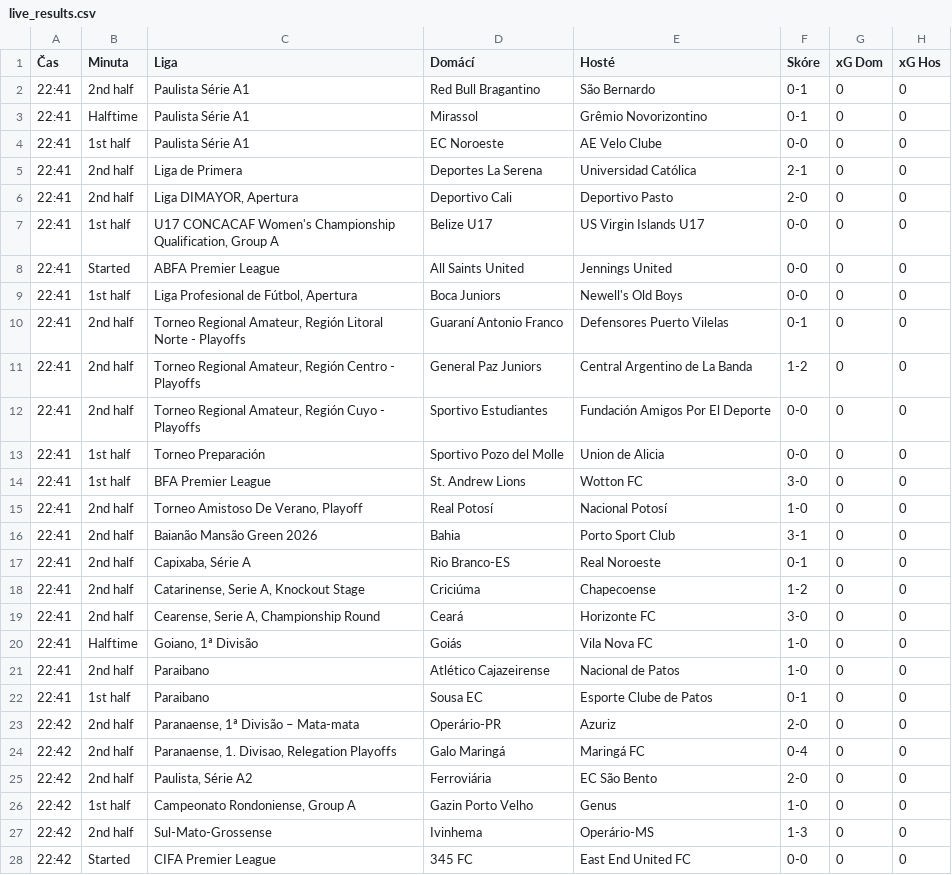
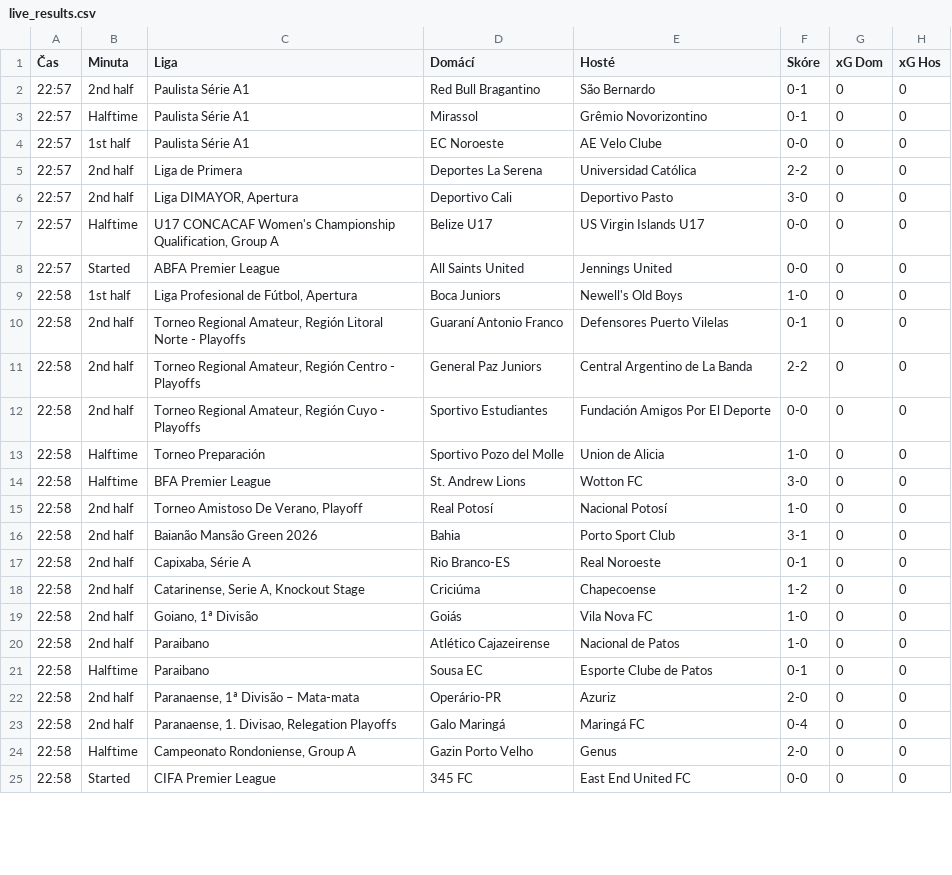
Before and after one commit to martin996633/sofa, a CSV file: live_results.csv, drawn as a sheet; only a part is shown; the diff covers the shown part only.

Commit message:
Live update

```diff
--- a/live_results.csv
+++ b/live_results.csv
@@ -1,28 +1,25 @@
 Čas,Minuta,Liga,Domácí,Hosté,Skóre,xG Dom,xG Hos
-22:41,2nd half,Paulista Série A1,Red Bull Bragantino,São Bernardo,0-1,0,0
-22:41,Halftime,Paulista Série A1,Mirassol,Grêmio Novorizontino,0-1,0,0
-22:41,1st half,Paulista Série A1,EC Noroeste,AE Velo Clube,0-0,0,0
-22:41,2nd half,Liga de Primera,Deportes La Serena,Universidad Católica,2-1,0,0
-22:41,2nd half,"Liga DIMAYOR, Apertura",Deportivo Cali,Deportivo Pasto,2-0,0,0
-22:41,1st half,"U17 CONCACAF Women's Championship Qualification, Group A",Belize U17,US Virgin Islands U17,0-0,0,0
-22:41,Started,ABFA Premier League,All Saints United,Jennings United,0-0,0,0
-22:41,1st half,"Liga Profesional de Fútbol, Apertura",Boca Juniors,Newell's Old Boys,0-0,0,0
-22:41,2nd half,"Torneo Regional Amateur, Región Litoral Norte - Playoffs",Guaraní Antonio Franco,Defensores Puerto Vilelas,0-1,0,0
-22:41,2nd half,"Torneo Regional Amateur, Región Centro - Playoffs",General Paz Juniors,Central Argentino de La Banda,1-2,0,0
-22:41,2nd half,"Torneo Regional Amateur, Región Cuyo - Playoffs",Sportivo Estudiantes,Fundación Amigos Por El Deporte,0-0,0,0
-22:41,1st half,Torneo Preparación,Sportivo Pozo del Molle,Union de Alicia,0-0,0,0
-22:41,1st half,BFA Premier League,St. Andrew Lions,Wotton FC,3-0,0,0
-22:41,2nd half,"Torneo Amistoso De Verano, Playoff",Real Potosí,Nacional Potosí,1-0,0,0
-22:41,2nd half,Baianão Mansão Green 2026,Bahia,Porto Sport Club,3-1,0,0
-22:41,2nd half,"Capixaba, Série A",Rio Branco-ES,Real Noroeste,0-1,0,0
-22:41,2nd half,"Catarinense, Serie A, Knockout Stage",Criciúma,Chapecoense,1-2,0,0
-22:41,2nd half,"Cearense, Serie A, Championship Round",Ceará,Horizonte FC,3-0,0,0
-22:41,Halftime,"Goiano, 1ª Divisão",Goiás,Vila Nova FC,1-0,0,0
-22:41,2nd half,Paraibano,Atlético Cajazeirense,Nacional de Patos,1-0,0,0
-22:41,1st half,Paraibano,Sousa EC,Esporte Clube de Patos,0-1,0,0
-22:42,2nd half,"Paranaense, 1ª Divisão – Mata-mata",Operário-PR,Azuriz,2-0,0,0
-22:42,2nd half,"Paranaense, 1. Divisao, Relegation Playoffs",Galo Maringá,Maringá FC,0-4,0,0
-22:42,2nd half,"Paulista, Série A2",Ferroviária,EC São Bento,2-0,0,0
-22:42,1st half,"Campeonato Rondoniense, Group A",Gazin Porto Velho,Genus,1-0,0,0
-22:42,2nd half,Sul-Mato-Grossense,Ivinhema,Operário-MS,1-3,0,0
-22:42,Started,CIFA Premier League,345 FC,East End United FC,0-0,0,0
+22:57,2nd half,Paulista Série A1,Red Bull Bragantino,São Bernardo,0-1,0,0
+22:57,Halftime,Paulista Série A1,Mirassol,Grêmio Novorizontino,0-1,0,0
+22:57,1st half,Paulista Série A1,EC Noroeste,AE Velo Clube,0-0,0,0
+22:57,2nd half,Liga de Primera,Deportes La Serena,Universidad Católica,2-2,0,0
+22:57,2nd half,"Liga DIMAYOR, Apertura",Deportivo Cali,Deportivo Pasto,3-0,0,0
+22:57,Halftime,"U17 CONCACAF Women's Championship Qualification, Group A",Belize U17,US Virgin Islands U17,0-0,0,0
+22:57,Started,ABFA Premier League,All Saints United,Jennings United,0-0,0,0
+22:58,1st half,"Liga Profesional de Fútbol, Apertura",Boca Juniors,Newell's Old Boys,1-0,0,0
+22:58,2nd half,"Torneo Regional Amateur, Región Litoral Norte - Playoffs",Guaraní Antonio Franco,Defensores Puerto Vilelas,0-1,0,0
+22:58,2nd half,"Torneo Regional Amateur, Región Centro - Playoffs",General Paz Juniors,Central Argentino de La Banda,2-2,0,0
+22:58,2nd half,"Torneo Regional Amateur, Región Cuyo - Playoffs",Sportivo Estudiantes,Fundación Amigos Por El Deporte,0-0,0,0
+22:58,Halftime,Torneo Preparación,Sportivo Pozo del Molle,Union de Alicia,1-0,0,0
+22:58,Halftime,BFA Premier League,St. Andrew Lions,Wotton FC,3-0,0,0
+22:58,2nd half,"Torneo Amistoso De Verano, Playoff",Real Potosí,Nacional Potosí,1-0,0,0
+22:58,2nd half,Baianão Mansão Green 2026,Bahia,Porto Sport Club,3-1,0,0
+22:58,2nd half,"Capixaba, Série A",Rio Branco-ES,Real Noroeste,0-1,0,0
+22:58,2nd half,"Catarinense, Serie A, Knockout Stage",Criciúma,Chapecoense,1-2,0,0
+22:58,2nd half,"Goiano, 1ª Divisão",Goiás,Vila Nova FC,1-0,0,0
+22:58,2nd half,Paraibano,Atlético Cajazeirense,Nacional de Patos,1-0,0,0
+22:58,Halftime,Paraibano,Sousa EC,Esporte Clube de Patos,0-1,0,0
+22:58,2nd half,"Paranaense, 1ª Divisão – Mata-mata",Operário-PR,Azuriz,2-0,0,0
+22:58,2nd half,"Paranaense, 1. Divisao, Relegation Playoffs",Galo Maringá,Maringá FC,0-4,0,0
+22:58,Halftime,"Campeonato Rondoniense, Group A",Gazin Porto Velho,Genus,2-0,0,0
+22:58,Started,CIFA Premier League,345 FC,East End United FC,0-0,0,0
```
Also changed, not shown: 14 removed rows and 27 edited cells elsewhere in this file.
